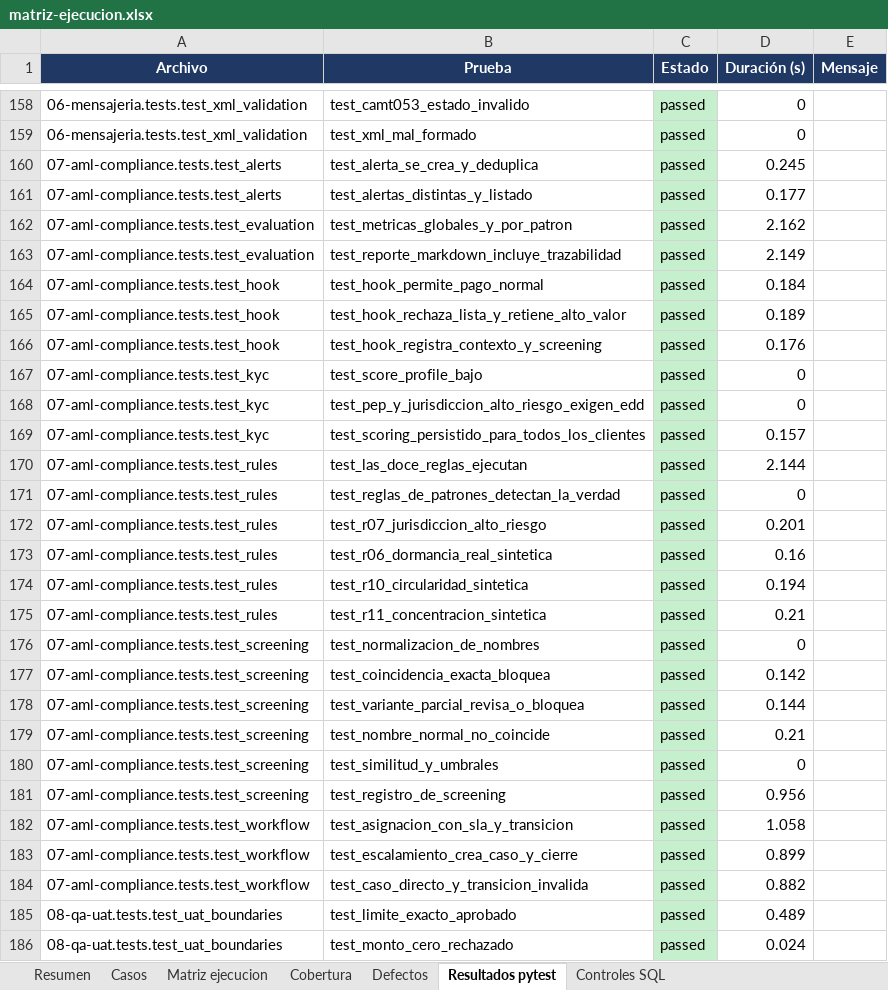
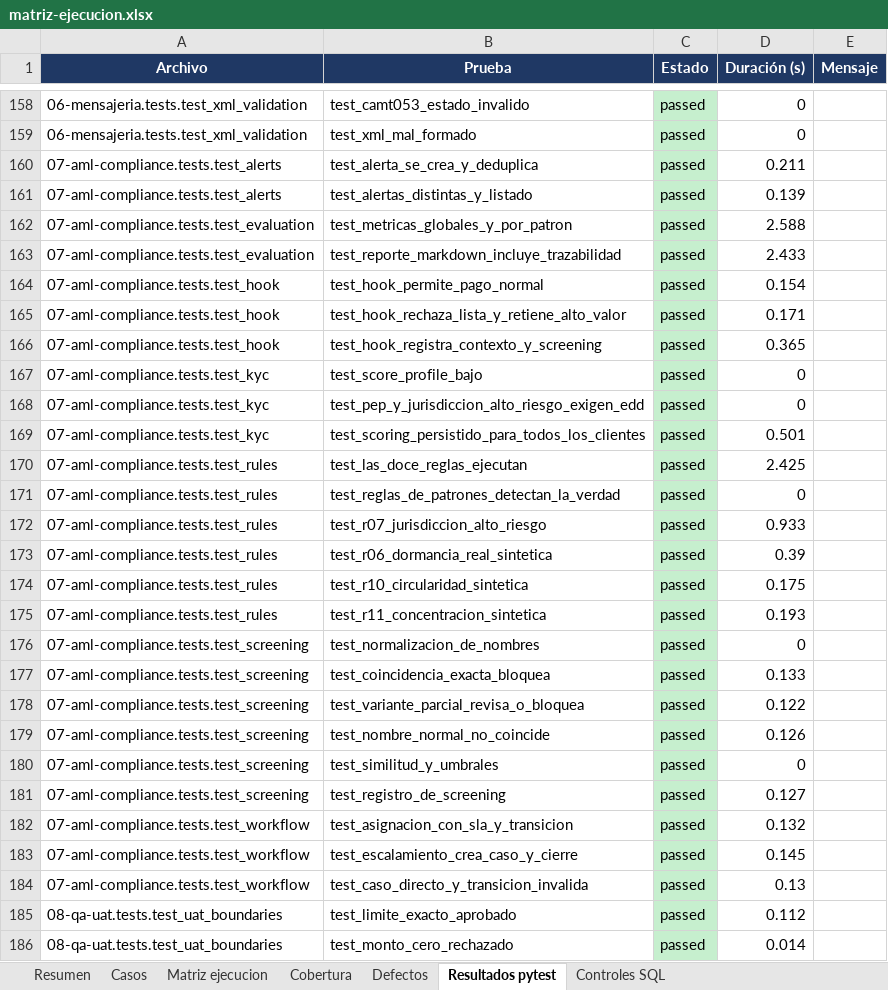
Before and after one commit to Vaxilium/nova-payments-aml, an Excel workbook: 08-qa-uat/matriz-ejecucion.xlsx, sheet Resultados pytest, drawn as a sheet; only a part is shown, gaps mark what is left out; values as stored, in another font and other column widths than the file's, no borders; the diff covers the shown part only; the diff names each change by its address in the sheet, - before the commit and + after, or states it on an @@ line.

```diff
--- a/08-qa-uat/matriz-ejecucion.xlsx (sheet Resultados pytest)
+++ b/08-qa-uat/matriz-ejecucion.xlsx (sheet Resultados pytest)
-D160 (Duración (s)): 0.245
+D160 (Duración (s)): 0.211
-D161 (Duración (s)): 0.177
+D161 (Duración (s)): 0.139
-D162 (Duración (s)): 2.162
+D162 (Duración (s)): 2.588
-D163 (Duración (s)): 2.149
+D163 (Duración (s)): 2.433
-D164 (Duración (s)): 0.184
+D164 (Duración (s)): 0.154
-D165 (Duración (s)): 0.189
+D165 (Duración (s)): 0.171
-D166 (Duración (s)): 0.176
+D166 (Duración (s)): 0.365
-D169 (Duración (s)): 0.157
+D169 (Duración (s)): 0.501
-D170 (Duración (s)): 2.144
+D170 (Duración (s)): 2.425
-D172 (Duración (s)): 0.201
+D172 (Duración (s)): 0.933
-D173 (Duración (s)): 0.16
+D173 (Duración (s)): 0.39
-D174 (Duración (s)): 0.194
+D174 (Duración (s)): 0.175
-D175 (Duración (s)): 0.21
+D175 (Duración (s)): 0.193
-D177 (Duración (s)): 0.142
+D177 (Duración (s)): 0.133
-D178 (Duración (s)): 0.144
+D178 (Duración (s)): 0.122
-D179 (Duración (s)): 0.21
+D179 (Duración (s)): 0.126
-D181 (Duración (s)): 0.956
+D181 (Duración (s)): 0.127
-D182 (Duración (s)): 1.058
+D182 (Duración (s)): 0.132
-D183 (Duración (s)): 0.899
+D183 (Duración (s)): 0.145
-D184 (Duración (s)): 0.882
+D184 (Duración (s)): 0.13
-D185 (Duración (s)): 0.489
+D185 (Duración (s)): 0.112
-D186 (Duración (s)): 0.024
+D186 (Duración (s)): 0.014
```
Also changed, not shown: 92 edited cells elsewhere in this sheet, sheet Controles SQL, sheet Resumen, 7 other files.
